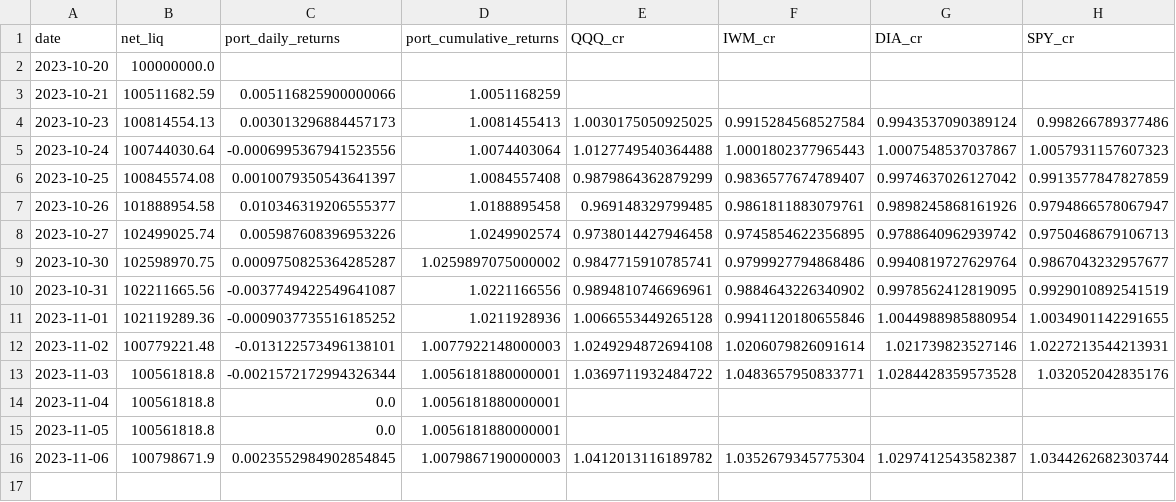
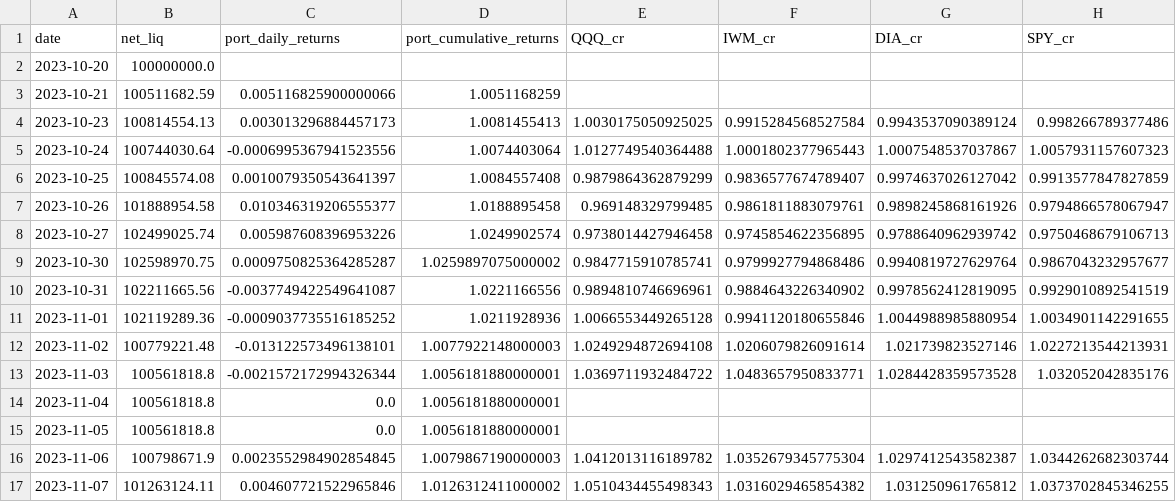
Before and after one commit to realspeculator/portfolio, a CSV file: portfolio.csv, drawn as a sheet.

Commit message:
Update the Portfolio Performance as of Novmber 8 2023 4:15AM

```diff
--- a/portfolio.csv
+++ b/portfolio.csv
@@ -16 +16,2 @@ date,net_liq,port_daily_returns,port_cumulative_returns,QQQ_cr,IWM_cr,DIA_cr,SPY
 2023-11-06,100798671.9,0.0023552984902854845,1.0079867190000003,1.0412013116189782,1.0352679345775304,1.0297412543582387,1.0344262682303744
+2023-11-07,101263124.11,0.004607721522965846,1.0126312411000002,1.0510434455498343,1.0316029465854382,1.031250961765812,1.0373702845346255
```
Also changed, not shown: benchmark_returns.csv, 1 other file.
